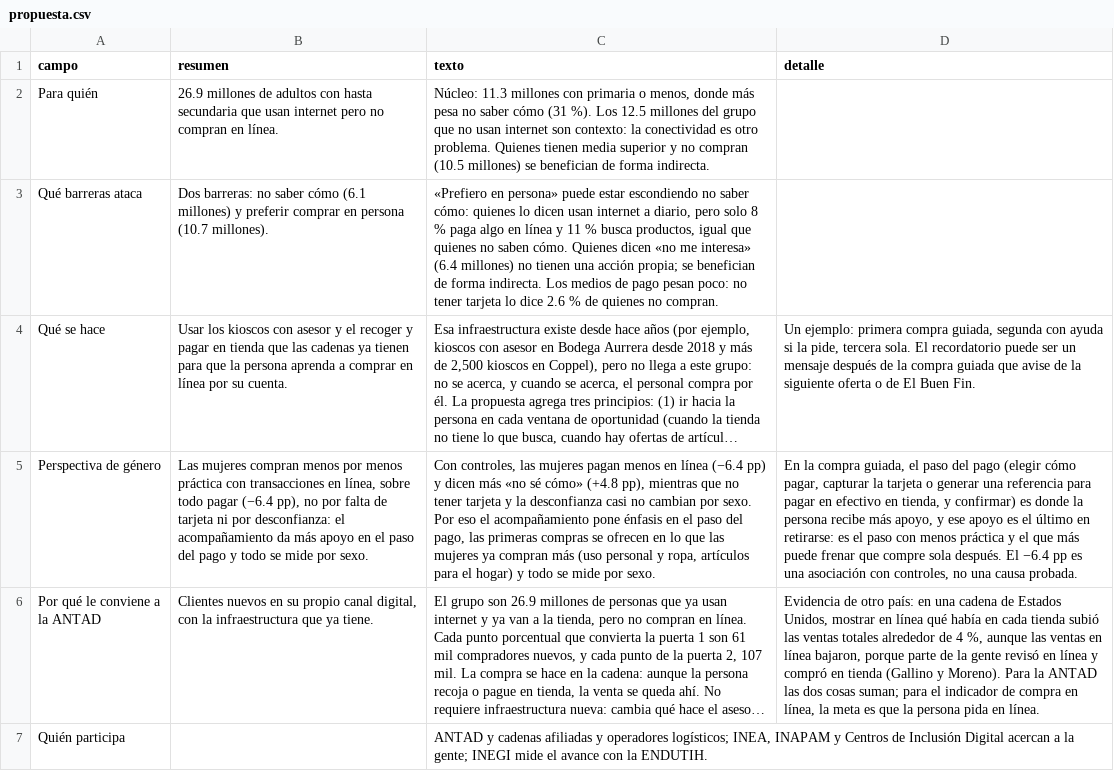
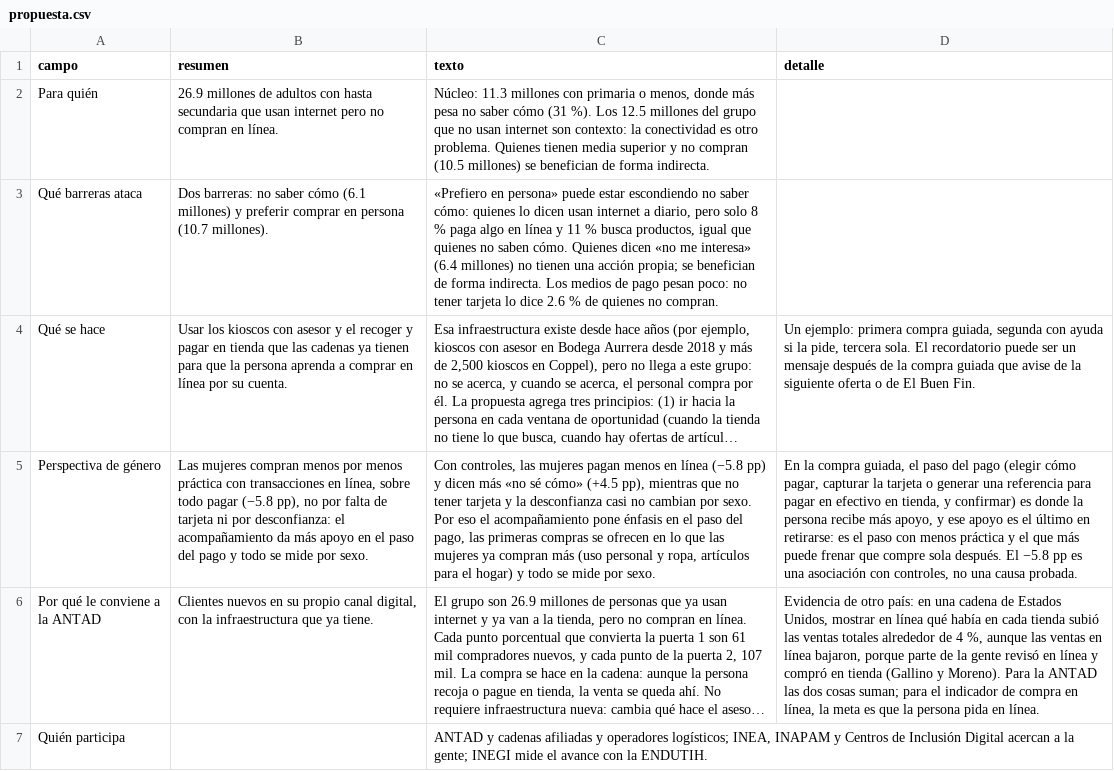
Before and after one commit to rebeloppar/dataton-inegi-2026, a CSV file: dashboard/datos/propuesta.csv, drawn as a sheet; only a part is shown; long unchanged cells end in …; the diff names each change by its address in the sheet, - before the commit and + after, or states it on an @@ line.

```diff
--- a/dashboard/datos/propuesta.csv
+++ b/dashboard/datos/propuesta.csv
-B5 (resumen): …todo pagar (−6.4 pp), no…
+B5 (resumen): …todo pagar (−5.8 pp), no…
-C5 (texto): …en línea (−6.4 pp) y dicen más «no sé cómo» (+4.8 pp), mientras…
+C5 (texto): …en línea (−5.8 pp) y dicen más «no sé cómo» (+4.5 pp), mientras…
-D5 (detalle): …después. El −6.4 pp es…
+D5 (detalle): …después. El −5.8 pp es…
```
